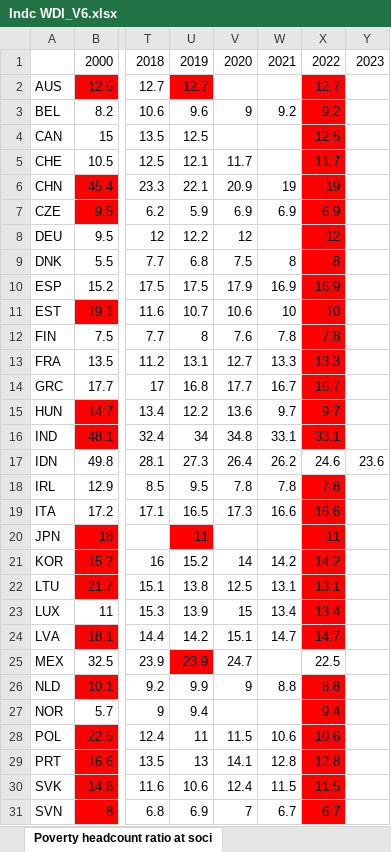
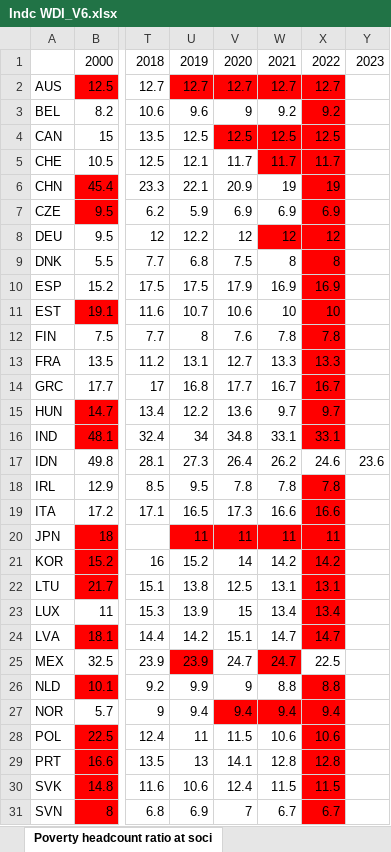
Before and after one commit to daardavid/PCA-SS, an Excel workbook: Indc WDI_V6.xlsx, sheet Poverty headcount ratio at soci, drawn as a sheet; only a part is shown, gaps mark what is left out; values as stored, in another font and other column widths than the file's, no borders; the diff names each change by its address in the sheet, - before the commit and + after, or states it on an @@ line.

```diff
--- a/Indc WDI_V6.xlsx (sheet Poverty headcount ratio at soci)
+++ b/Indc WDI_V6.xlsx (sheet Poverty headcount ratio at soci)
-V2: (empty)
+V2: 12.7
-V2:W2 fill: none
+V2:W2 fill: #FF0000
-W2: (empty)
+W2: 12.7
-V4: (empty)
+V4: 12.5
-V4:W4 fill: none
+V4:W4 fill: #FF0000
-W4: (empty)
+W4: 12.5
-W5: (empty)
+W5: 11.7
-W5 fill: none
+W5 fill: #FF0000
-W8: (empty)
+W8: 12
-W8 fill: none
+W8 fill: #FF0000
-V20: (empty)
+V20: 11
-V20:W20 fill: none
+V20:W20 fill: #FF0000
-W20: (empty)
+W20: 11
-W25: (empty)
+W25: 24.7
-W25 fill: none
+W25 fill: #FF0000
-V27: (empty)
+V27: 9.4
-V27:W27 fill: none
+V27:W27 fill: #FF0000
-W27: (empty)
+W27: 9.4
```
Also changed, not shown: sheet Poverty headcount ratio at $6.8, sheet Researchers in R&D (per million, sheet R&d expendi % GDP, Excels guardados/Reporte_Corte_Transversal_2000_2007_2010_2019_2022.xlsx, acronimos.xlsx, 18 other files.
